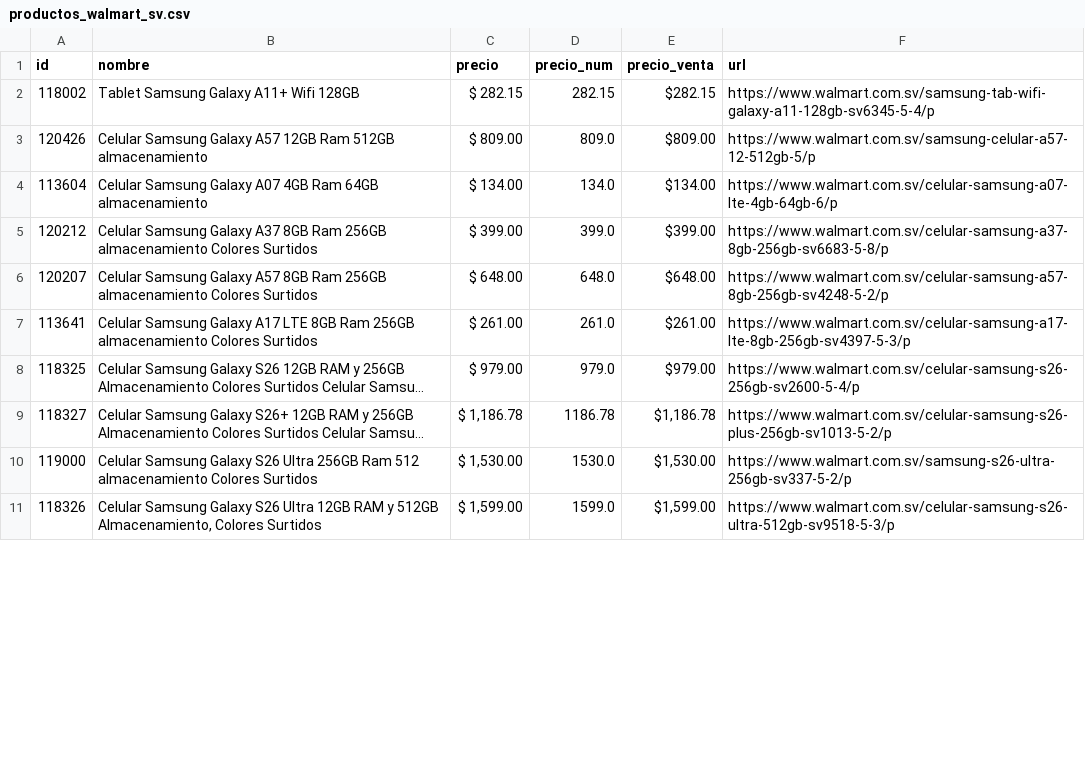
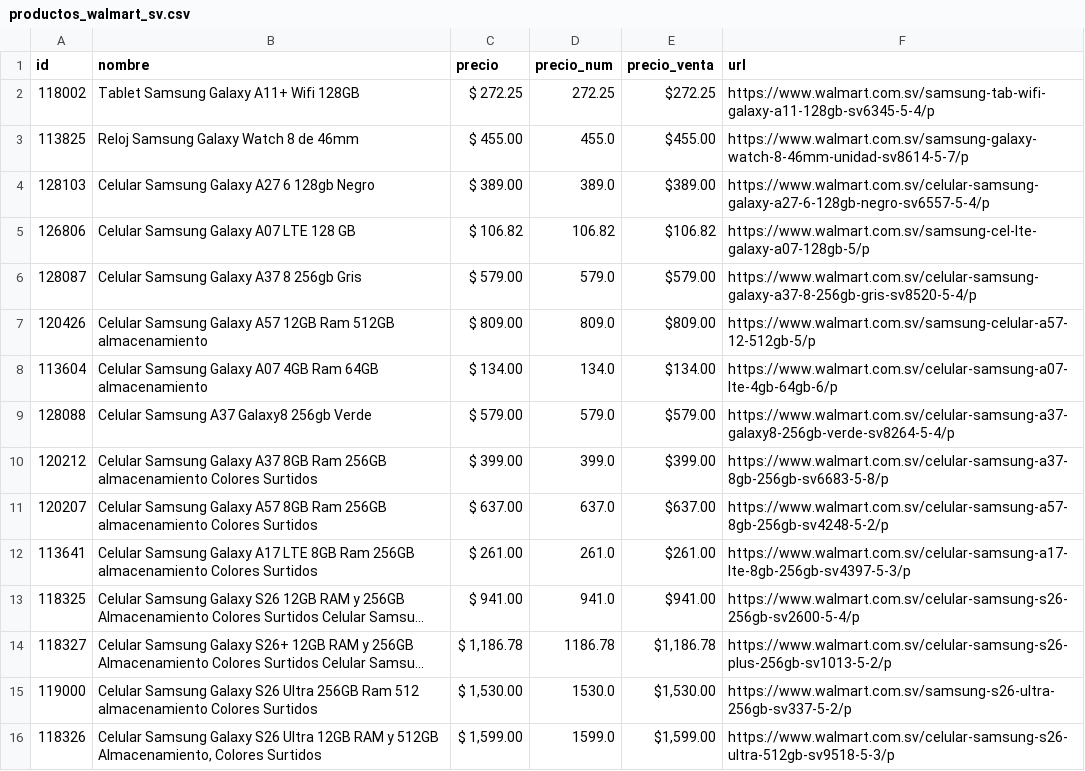
Before and after one commit to goldenboy1496/reporte-precios, a CSV file: data/productos_walmart_sv.csv, drawn as a sheet; only a part is shown; long unchanged cells end in …; addresses are those after the commit; the diff covers the shown part only; the diff names each change by its address in the sheet, - before the commit and + after, or states it on an @@ line.

```diff
--- a/data/productos_walmart_sv.csv
+++ b/data/productos_walmart_sv.csv
-C2 (precio): $ 282.15
+C2 (precio): $ 272.25
-D2 (precio_num): 282.15
+D2 (precio_num): 272.25
-E2 (precio_venta): $282.15
+E2 (precio_venta): $272.25
+row 3: 113825 | Reloj Samsung Galaxy Watch 8 de 46mm | $ 455.00 | 455.0 | $455.00 | https://www.walmart.com.sv/samsung-galaxy-watch-8-46mm-unidad-sv8614-5-7/p
+row 4: 128103 | Celular Samsung Galaxy A27 6 128gb Negro | $ 389.00 | 389.0 | $389.00 | https://www.walmart.com.sv/celular-samsung-galaxy-a27-6-128gb-negro-sv6557-5-4/p
+row 5: 126806 | Celular Samsung Galaxy A07 LTE 128 GB | $ 106.82 | 106.82 | $106.82 | https://www.walmart.com.sv/samsung-cel-lte-galaxy-a07-128gb-5/p
+row 6: 128087 | Celular Samsung Galaxy A37 8 256gb Gris | $ 579.00 | 579.0 | $579.00 | https://www.walmart.com.sv/celular-samsung-galaxy-a37-8-256gb-gris-sv8520-5-4/p
+row 9: 128088 | Celular Samsung A37 Galaxy8 256gb Verde | $ 579.00 | 579.0 | $579.00 | https://www.walmart.com.sv/celular-samsung-a37-galaxy8-256gb-verde-sv8264-5-4/p
-C11 (precio): $ 648.00
+C11 (precio): $ 637.00
-D11 (precio_num): 648.0
+D11 (precio_num): 637.0
-E11 (precio_venta): $648.00
+E11 (precio_venta): $637.00
-C13 (precio): $ 979.00
+C13 (precio): $ 941.00
-D13 (precio_num): 979.0
+D13 (precio_num): 941.0
-E13 (precio_venta): $979.00
+E13 (precio_venta): $941.00
```
Also changed, not shown: 4 added rows, 1 moved row and 3 edited cells elsewhere in this file, data/productos_max.csv, data/productos_siman.csv, 24 other files.
